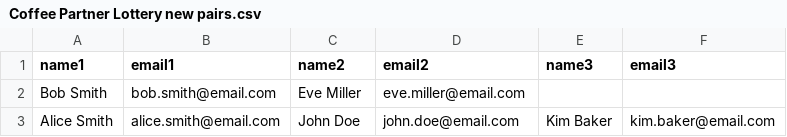
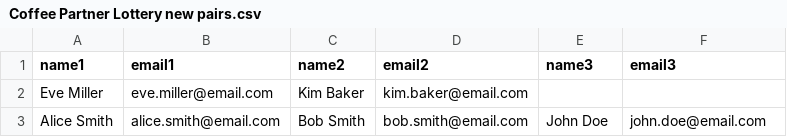
Before and after one commit to thijspubanz/Coffee-Partner-Lottery, a CSV file: Coffee Partner Lottery new pairs.csv, drawn as a sheet.

```diff
--- a/Coffee Partner Lottery new pairs.csv
+++ b/Coffee Partner Lottery new pairs.csv
@@ -1,3 +1,3 @@
 name1,email1,name2,email2,name3,email3
-Bob Smith, bob.smith@email.com, Eve Miller, eve.miller@email.com
-Alice Smith, alice.smith@email.com, John Doe, john.doe@email.com, Kim Baker, kim.baker@email.com
+Eve Miller, eve.miller@email.com, Kim Baker, kim.baker@email.com
+Alice Smith, alice.smith@email.com, Bob Smith, bob.smith@email.com, John Doe, john.doe@email.com
```
Also changed, not shown: 5 other files.
